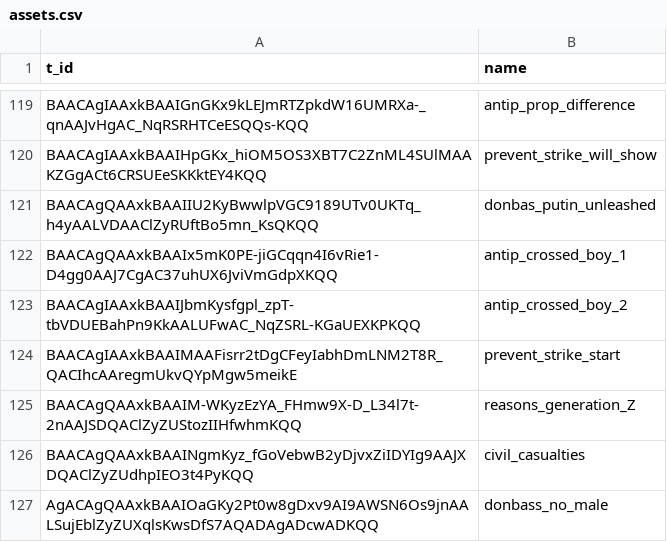
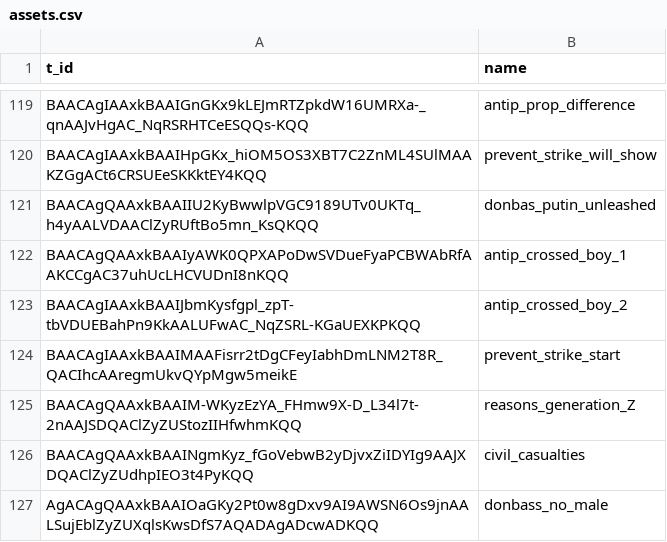
Before and after one commit to AntipropPrject/antipropagandabot, a CSV file: resources/assets.csv, drawn as a sheet; only a part is shown, gaps mark what is left out.

```diff
--- a/resources/assets.csv
+++ b/resources/assets.csv
@@ -121,3 +121,3 @@ BAACAgIAAxkBAAIHpGKx_hiOM5OS3XBT7C2ZnML4SUlMAAKZGgACt6CRSUEeSKKktEY4KQQ,prevent_
 BAACAgQAAxkBAAIIU2KyBwwlpVGC9189UTv0UKTq_h4yAALVDAAClZyRUftBo5mn_KsQKQQ,donbas_putin_unleashed
-BAACAgQAAxkBAAIx5mK0PE-jiGCqqn4I6vRie1-D4gg0AAJ7CgAC37uhUX6JviVmGdpXKQQ,antip_crossed_boy_1
+BAACAgQAAxkBAAIyAWK0QPXAPoDwSVDueFyaPCBWAbRfAAKCCgAC37uhUcLHCVUDnI8nKQQ,antip_crossed_boy_1
 BAACAgIAAxkBAAIJbmKysfgpl_zpT-tbVDUEBahPn9KkAALUFwAC_NqZSRL-KGaUEXKPKQQ,antip_crossed_boy_2
```
Also changed, not shown: resources/normal_game.csv, resources/putin_lies.csv, 3 other files.
